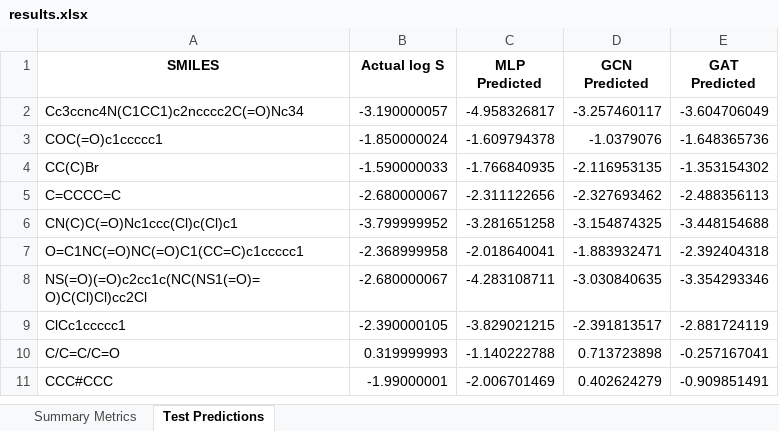
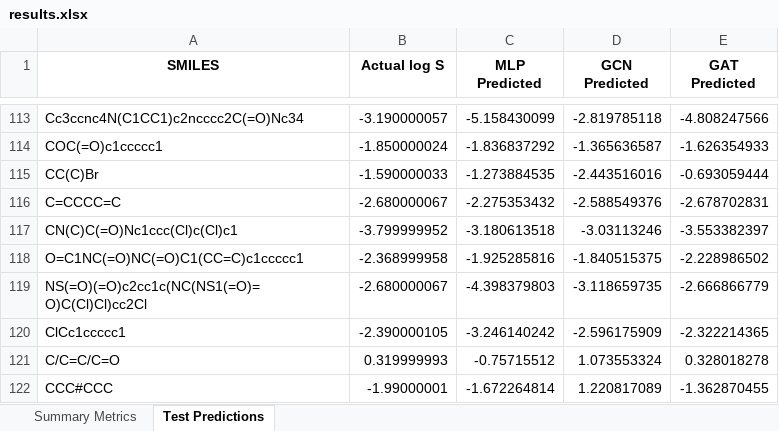
Before and after one commit to billxby/molecular-solubility, an Excel workbook: results.xlsx, sheet Test Predictions, drawn as a sheet; only a part is shown, gaps mark what is left out; values as stored, in another font and other column widths than the file's, no borders; addresses are those after the commit; the diff covers the shown part only; the diff names each change by its address in the sheet, - before the commit and + after, or states it on an @@ line.

Commit message:
update data visualziation

```diff
--- a/results.xlsx (sheet Test Predictions)
+++ b/results.xlsx (sheet Test Predictions)
-C113 (MLP Predicted): -4.958326817
+C113 (MLP Predicted): -5.158430099
-D113 (GCN Predicted): -3.257460117
+D113 (GCN Predicted): -2.819785118
-E113 (GAT Predicted): -3.604706049
+E113 (GAT Predicted): -4.808247566
-C114 (MLP Predicted): -1.609794378
+C114 (MLP Predicted): -1.836837292
-D114 (GCN Predicted): -1.0379076
+D114 (GCN Predicted): -1.365636587
-E114 (GAT Predicted): -1.648365736
+E114 (GAT Predicted): -1.626354933
-C115 (MLP Predicted): -1.766840935
+C115 (MLP Predicted): -1.273884535
-D115 (GCN Predicted): -2.116953135
+D115 (GCN Predicted): -2.443516016
-E115 (GAT Predicted): -1.353154302
+E115 (GAT Predicted): -0.693059444
-C116 (MLP Predicted): -2.311122656
+C116 (MLP Predicted): -2.275353432
-D116 (GCN Predicted): -2.327693462
+D116 (GCN Predicted): -2.588549376
-E116 (GAT Predicted): -2.488356113
+E116 (GAT Predicted): -2.678702831
-C117 (MLP Predicted): -3.281651258
+C117 (MLP Predicted): -3.180613518
-D117 (GCN Predicted): -3.154874325
+D117 (GCN Predicted): -3.03113246
-E117 (GAT Predicted): -3.448154688
+E117 (GAT Predicted): -3.553382397
-C118 (MLP Predicted): -2.018640041
+C118 (MLP Predicted): -1.925285816
-D118 (GCN Predicted): -1.883932471
+D118 (GCN Predicted): -1.840515375
-E118 (GAT Predicted): -2.392404318
+E118 (GAT Predicted): -2.228986502
-C119 (MLP Predicted): -4.283108711
+C119 (MLP Predicted): -4.398379803
-D119 (GCN Predicted): -3.030840635
+D119 (GCN Predicted): -3.118659735
-E119 (GAT Predicted): -3.354293346
+E119 (GAT Predicted): -2.666866779
-C120 (MLP Predicted): -3.829021215
+C120 (MLP Predicted): -3.246140242
-D120 (GCN Predicted): -2.391813517
+D120 (GCN Predicted): -2.596175909
-E120 (GAT Predicted): -2.881724119
+E120 (GAT Predicted): -2.322214365
-C121 (MLP Predicted): -1.140222788
+C121 (MLP Predicted): -0.75715512
-D121 (GCN Predicted): 0.713723898
+D121 (GCN Predicted): 1.073553324
-E121 (GAT Predicted): -0.257167041
+E121 (GAT Predicted): 0.328018278
-C122 (MLP Predicted): -2.006701469
+C122 (MLP Predicted): -1.672264814
-D122 (GCN Predicted): 0.402624279
+D122 (GCN Predicted): 1.220817089
-E122 (GAT Predicted): -0.909851491
+E122 (GAT Predicted): -1.362870455
```
Also changed, not shown: 111 added rows and 312 edited cells elsewhere in this sheet, sheet Summary Metrics, 2 other files.
